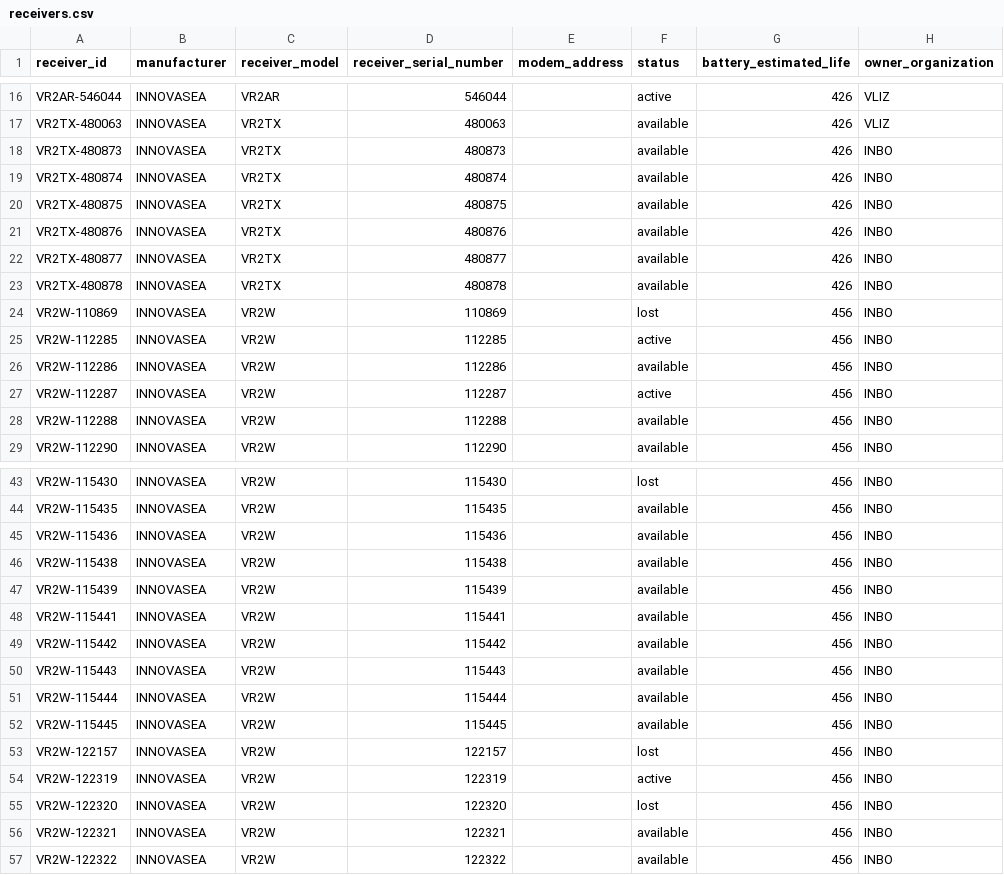
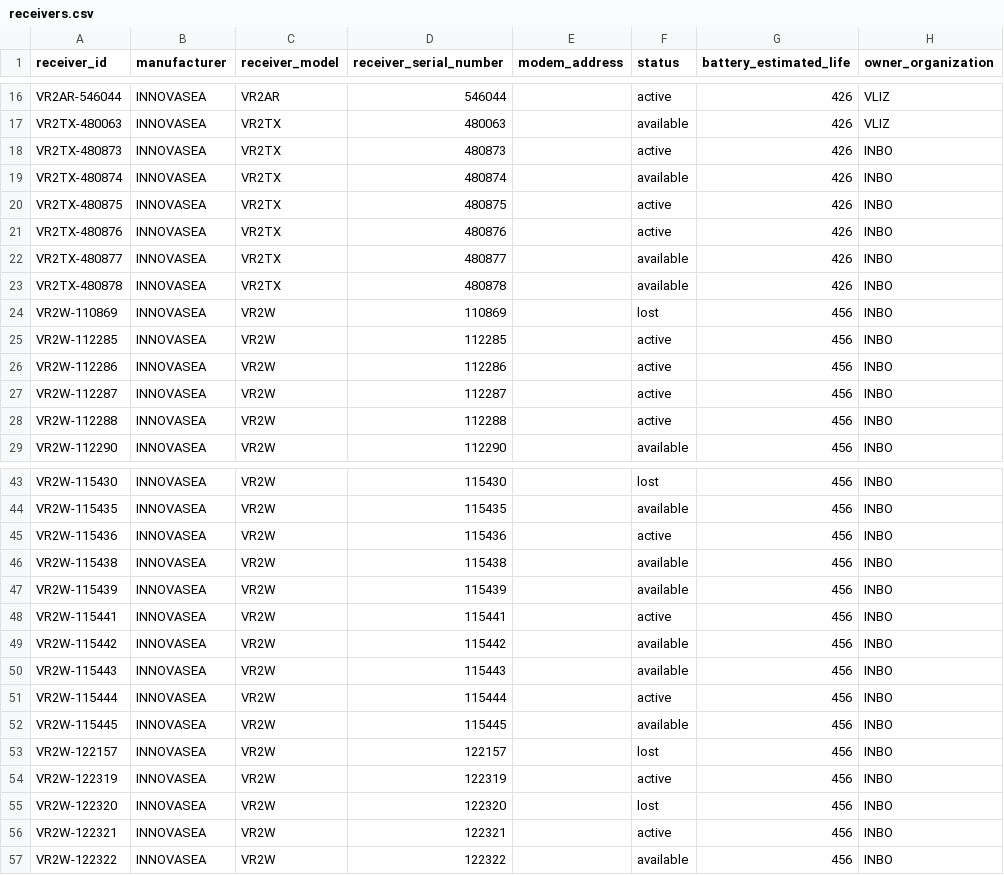
Before and after one commit to inbo/etn, a CSV file: inst/extdata/2014_demer/receivers.csv, drawn as a sheet; only a part is shown, gaps mark what is left out; the diff covers the shown part only; the diff names each change by its address in the sheet, - before the commit and + after, or states it on an @@ line.

```diff
--- a/inst/extdata/2014_demer/receivers.csv
+++ b/inst/extdata/2014_demer/receivers.csv
-F18 (status): available
+F18 (status): active
-F20:F21 (status): available
+F20:F21 (status): active
-F26 (status): available
+F26 (status): active
-F28 (status): available
+F28 (status): active
-F45 (status): available
+F45 (status): active
-F48 (status): available
+F48 (status): active
-F51 (status): available
+F51 (status): active
-F56 (status): available
+F56 (status): active
```
Also changed, not shown: 16 edited cells elsewhere in this file, 1 other file.
